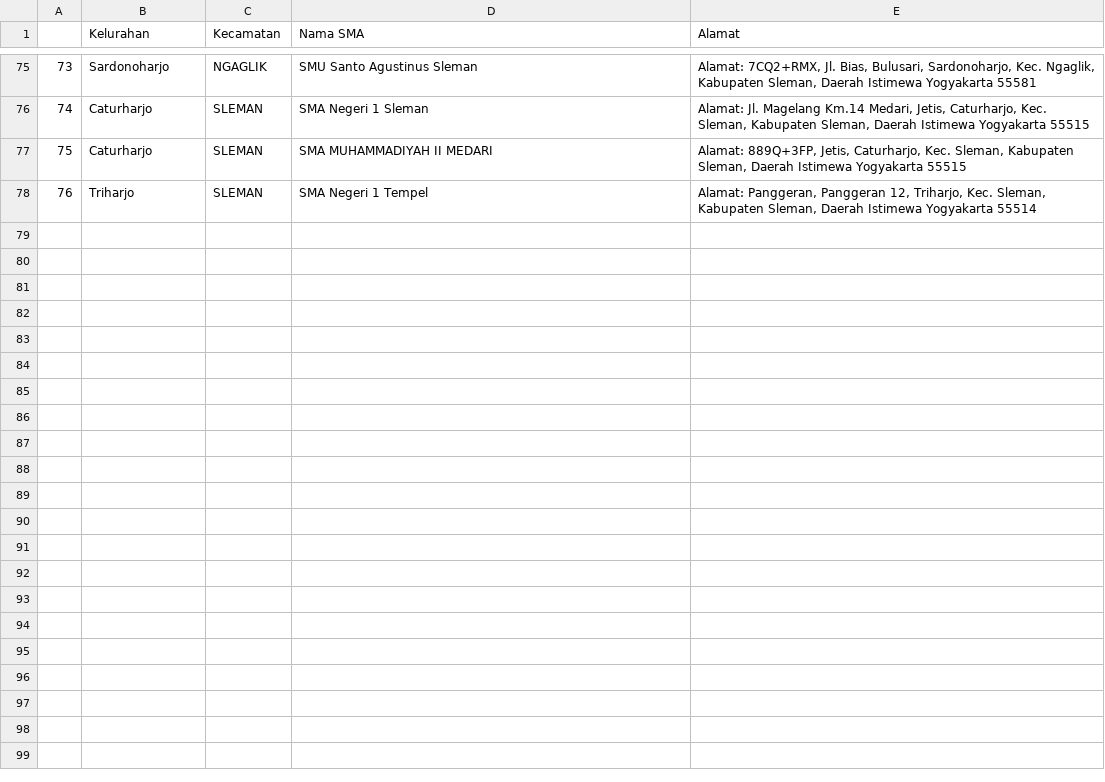
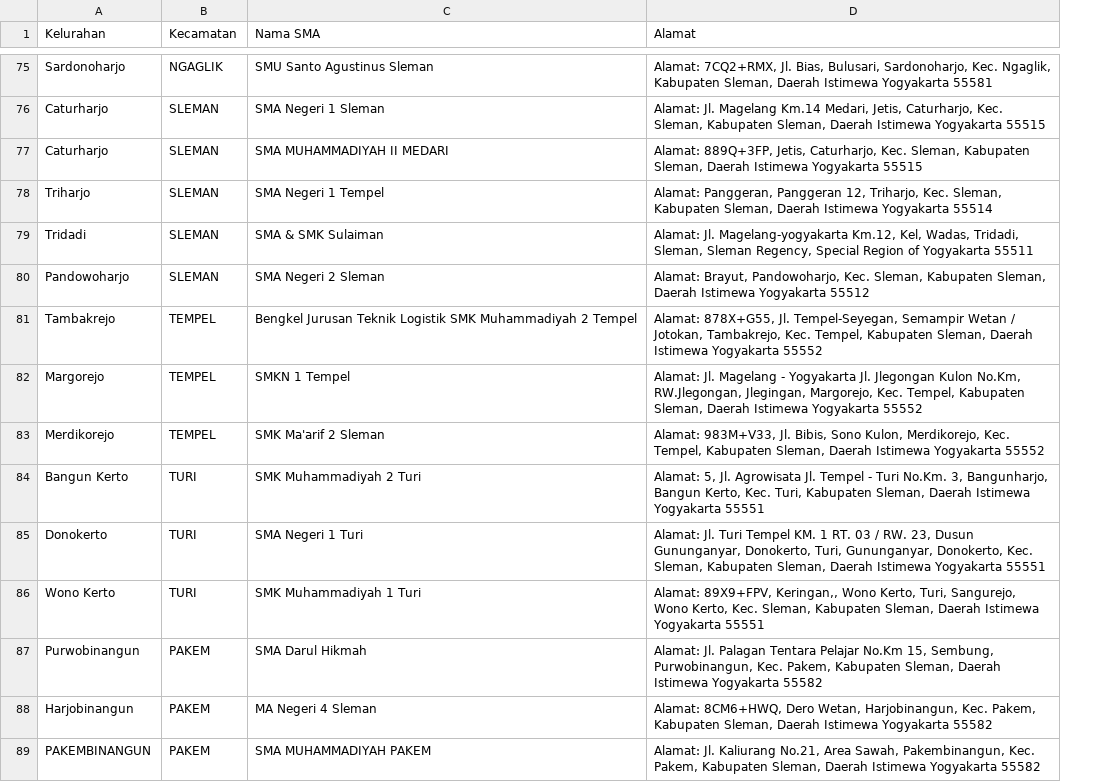
Before and after one commit to maevezhw/gemastik, a CSV file: SMA di Sleman.csv, drawn as a sheet; only a part is shown, gaps mark what is left out; removed rows and columns are numbered as before the commit, all else as after; the diff covers the shown part only; the diff names each change by its address in the sheet, - before the commit and + after, or states it on an @@ line.

```diff
--- a/SMA di Sleman.csv
+++ b/SMA di Sleman.csv
-column A, rows 75-78: 73 | 74 | 75 | 76
+row 79: Tridadi | SLEMAN | SMA & SMK Sulaiman | Alamat: Jl. Magelang-yogyakarta Km.12, Kel, Wadas, Tridadi, Sleman, Sleman Regency, Special Region of Yogyakarta 55511
+row 80: Pandowoharjo | SLEMAN | SMA Negeri 2 Sleman | Alamat: Brayut, Pandowoharjo, Kec. Sleman, Kabupaten Sleman, Daerah Istimewa Yogyakarta 55512
+row 81: Tambakrejo | TEMPEL | Bengkel Jurusan Teknik Logistik SMK Muhammadiyah 2 Tempel | Alamat: 878X+G55, Jl. Tempel-Seyegan, Semampir Wetan / Jotokan, Tambakrejo, Kec. Tempel, Kabupaten Sleman, Daerah Istimewa Yogyakarta 55552
+row 82: Margorejo | TEMPEL | SMKN 1 Tempel | Alamat: Jl. Magelang - Yogyakarta Jl. Jlegongan Kulon No.Km, RW.Jlegongan, Jlegingan, Margorejo, Kec. Tempel, Kabupaten Sleman, Daerah Istimewa Yogyakarta 55552
+row 83: Merdikorejo | TEMPEL | SMK Ma'arif 2 Sleman | Alamat: 983M+V33, Jl. Bibis, Sono Kulon, Merdikorejo, Kec. Tempel, Kabupaten Sleman, Daerah Istimewa Yogyakarta 55552
+row 84: Bangun Kerto | TURI | SMK Muhammadiyah 2 Turi | Alamat: 5, Jl. Agrowisata Jl. Tempel - Turi No.Km. 3, Bangunharjo, Bangun Kerto, Kec. Turi, Kabupaten Sleman, Daerah Istimewa Yogyakarta 55551
+row 85: Donokerto | TURI | SMA Negeri 1 Turi | Alamat: Jl. Turi Tempel KM. 1 RT. 03 / RW. 23, Dusun Gununganyar, Donokerto, Turi, Gununganyar, Donokerto, Kec. Sleman, Kabupaten Sleman, Daerah Istimewa Yogyakarta 55551
+row 86: Wono Kerto | TURI | SMK Muhammadiyah 1 Turi | Alamat: 89X9+FPV, Keringan,, Wono Kerto, Turi, Sangurejo, Wono Kerto, Kec. Sleman, Kabupaten Sleman, Daerah Istimewa Yogyakarta 55551
+row 87: Purwobinangun | PAKEM | SMA Darul Hikmah | Alamat: Jl. Palagan Tentara Pelajar No.Km 15, Sembung, Purwobinangun, Kec. Pakem, Kabupaten Sleman, Daerah Istimewa Yogyakarta 55582
+row 88: Harjobinangun | PAKEM | MA Negeri 4 Sleman | Alamat: 8CM6+HWQ, Dero Wetan, Harjobinangun, Kec. Pakem, Kabupaten Sleman, Daerah Istimewa Yogyakarta 55582
+row 89: PAKEMBINANGUN | PAKEM | SMA MUHAMMADIYAH PAKEM | Alamat: Jl. Kaliurang No.21, Area Sawah, Pakembinangun, Kec. Pakem, Kabupaten Sleman, Daerah Istimewa Yogyakarta 55582
```
Also changed, not shown: 11 added rows elsewhere in this file, 1 other file.
